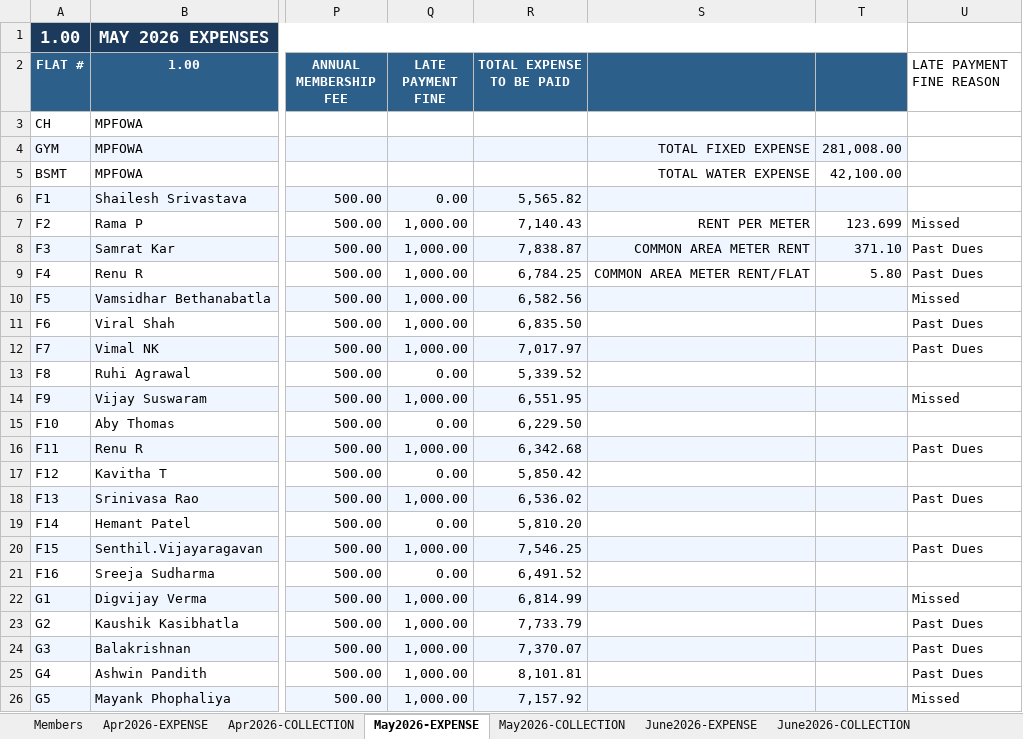
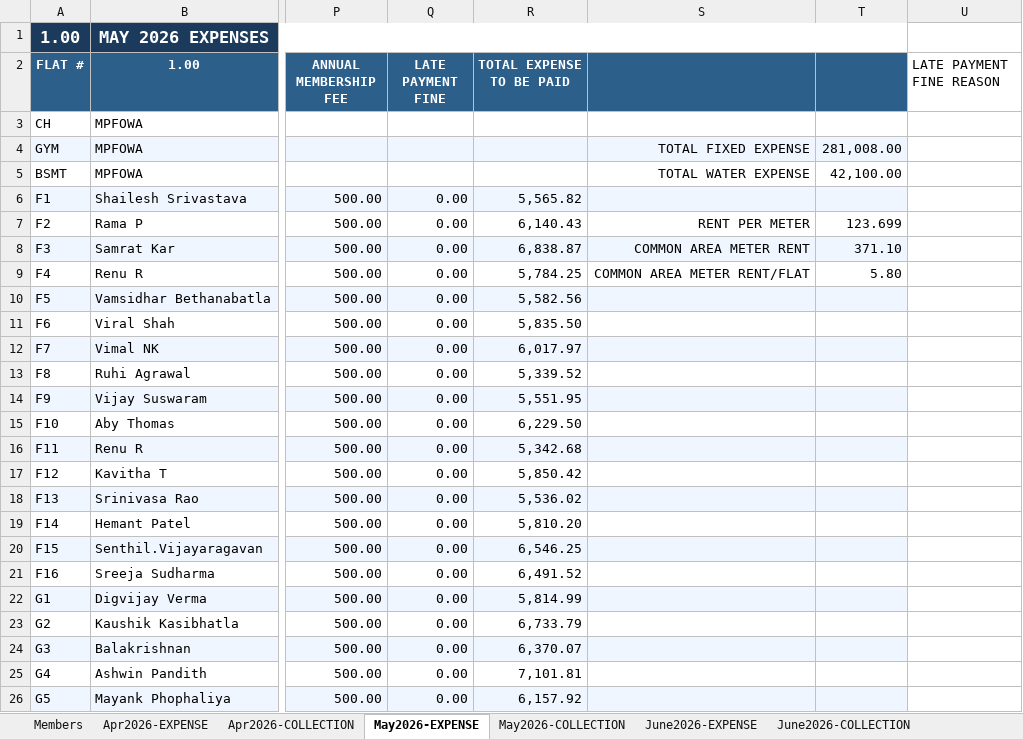
Before and after one commit to manapristine/manapristine, an Excel workbook: db/accounts/2026-2027-INCOME-EXPENDITURE-ACCOUNT-8.11.26-gold.xlsx, sheet May2026-EXPENSE, drawn as a sheet; only a part is shown, gaps mark what is left out; values as stored, in another font and other column widths than the file's, no borders; the diff covers the shown part only; the diff names each change by its address in the sheet, - before the commit and + after, or states it on an @@ line.

```diff
--- a/db/accounts/2026-2027-INCOME-EXPENDITURE-ACCOUNT-8.11.26-gold.xlsx (sheet May2026-EXPENSE)
+++ b/db/accounts/2026-2027-INCOME-EXPENDITURE-ACCOUNT-8.11.26-gold.xlsx (sheet May2026-EXPENSE)
-Q7:Q12 (LATE PAYMENT FINE): 1,000.00
+Q7:Q12 (LATE PAYMENT FINE): 0.00
-R7 (TOTAL EXPENSE TO BE PAID): 7,140.43
+R7 (TOTAL EXPENSE TO BE PAID): 6,140.43
-U7 (LATE PAYMENT FINE REASON): Missed
+U7 (LATE PAYMENT FINE REASON): (empty)
-R8 (TOTAL EXPENSE TO BE PAID): 7,838.87
+R8 (TOTAL EXPENSE TO BE PAID): 6,838.87
-U8:U9 (LATE PAYMENT FINE REASON): Past Dues
+U8:U9 (LATE PAYMENT FINE REASON): (empty)
-R9 (TOTAL EXPENSE TO BE PAID): 6,784.25
+R9 (TOTAL EXPENSE TO BE PAID): 5,784.25
-R10 (TOTAL EXPENSE TO BE PAID): 6,582.56
+R10 (TOTAL EXPENSE TO BE PAID): 5,582.56
-U10 (LATE PAYMENT FINE REASON): Missed
+U10 (LATE PAYMENT FINE REASON): (empty)
-R11 (TOTAL EXPENSE TO BE PAID): 6,835.50
+R11 (TOTAL EXPENSE TO BE PAID): 5,835.50
-U11:U12 (LATE PAYMENT FINE REASON): Past Dues
+U11:U12 (LATE PAYMENT FINE REASON): (empty)
-R12 (TOTAL EXPENSE TO BE PAID): 7,017.97
+R12 (TOTAL EXPENSE TO BE PAID): 6,017.97
-Q14 (LATE PAYMENT FINE): 1,000.00
+Q14 (LATE PAYMENT FINE): 0.00
-R14 (TOTAL EXPENSE TO BE PAID): 6,551.95
+R14 (TOTAL EXPENSE TO BE PAID): 5,551.95
-U14 (LATE PAYMENT FINE REASON): Missed
+U14 (LATE PAYMENT FINE REASON): (empty)
-Q16 (LATE PAYMENT FINE): 1,000.00
+Q16 (LATE PAYMENT FINE): 0.00
-R16 (TOTAL EXPENSE TO BE PAID): 6,342.68
+R16 (TOTAL EXPENSE TO BE PAID): 5,342.68
-U16 (LATE PAYMENT FINE REASON): Past Dues
+U16 (LATE PAYMENT FINE REASON): (empty)
-Q18 (LATE PAYMENT FINE): 1,000.00
+Q18 (LATE PAYMENT FINE): 0.00
-R18 (TOTAL EXPENSE TO BE PAID): 6,536.02
+R18 (TOTAL EXPENSE TO BE PAID): 5,536.02
-U18 (LATE PAYMENT FINE REASON): Past Dues
+U18 (LATE PAYMENT FINE REASON): (empty)
-Q20 (LATE PAYMENT FINE): 1,000.00
+Q20 (LATE PAYMENT FINE): 0.00
-R20 (TOTAL EXPENSE TO BE PAID): 7,546.25
+R20 (TOTAL EXPENSE TO BE PAID): 6,546.25
-U20 (LATE PAYMENT FINE REASON): Past Dues
+U20 (LATE PAYMENT FINE REASON): (empty)
-Q22:Q26 (LATE PAYMENT FINE): 1,000.00
+Q22:Q26 (LATE PAYMENT FINE): 0.00
-R22 (TOTAL EXPENSE TO BE PAID): 6,814.99
+R22 (TOTAL EXPENSE TO BE PAID): 5,814.99
-U22 (LATE PAYMENT FINE REASON): Missed
+U22 (LATE PAYMENT FINE REASON): (empty)
-R23 (TOTAL EXPENSE TO BE PAID): 7,733.79
+R23 (TOTAL EXPENSE TO BE PAID): 6,733.79
-U23:U25 (LATE PAYMENT FINE REASON): Past Dues
+U23:U25 (LATE PAYMENT FINE REASON): (empty)
-R24 (TOTAL EXPENSE TO BE PAID): 7,370.07
+R24 (TOTAL EXPENSE TO BE PAID): 6,370.07
-R25 (TOTAL EXPENSE TO BE PAID): 8,101.81
+R25 (TOTAL EXPENSE TO BE PAID): 7,101.81
-R26 (TOTAL EXPENSE TO BE PAID): 7,157.92
+R26 (TOTAL EXPENSE TO BE PAID): 6,157.92
-U26 (LATE PAYMENT FINE REASON): Missed
+U26 (LATE PAYMENT FINE REASON): (empty)
```
Also changed, not shown: 94 edited cells elsewhere in this sheet, sheet INCOME-EXPENSE-CYCLES, sheet June2026-EXPENSE, sheet July2026-EXPENSE, charts or pictures, 3 other files.
